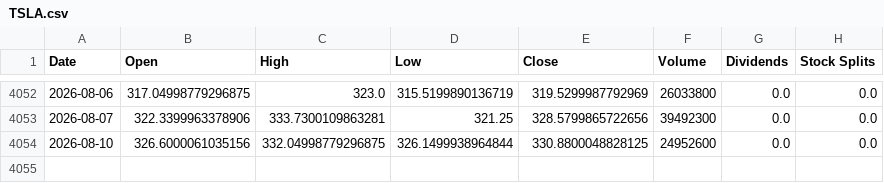
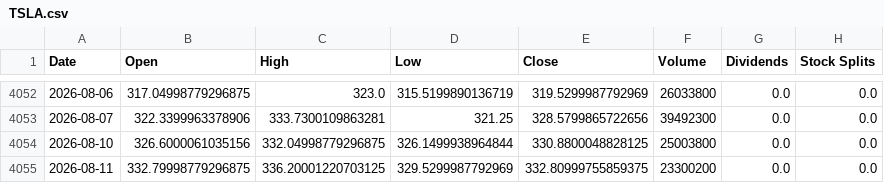
Before and after one commit to jamesf623/strategy_daily, a CSV file: stock_data/TSLA.csv, drawn as a sheet; only a part is shown, gaps mark what is left out.

```diff
--- a/stock_data/TSLA.csv
+++ b/stock_data/TSLA.csv
@@ -4053,2 +4053,3 @@ Date,Open,High,Low,Close,Volume,Dividends,Stock Splits
 2026-08-07,322.3399963378906,333.7300109863281,321.25,328.5799865722656,39492300,0.0,0.0
-2026-08-10,326.6000061035156,332.04998779296875,326.1499938964844,330.8800048828125,24952600,0.0,0.0
+2026-08-10,326.6000061035156,332.04998779296875,326.1499938964844,330.8800048828125,25003800,0.0,0.0
+2026-08-11,332.79998779296875,336.20001220703125,329.5299987792969,332.80999755859375,23300200,0.0,0.0
```
Also changed, not shown: stock_data/AZO.csv, stock_data/ORLY.csv.
